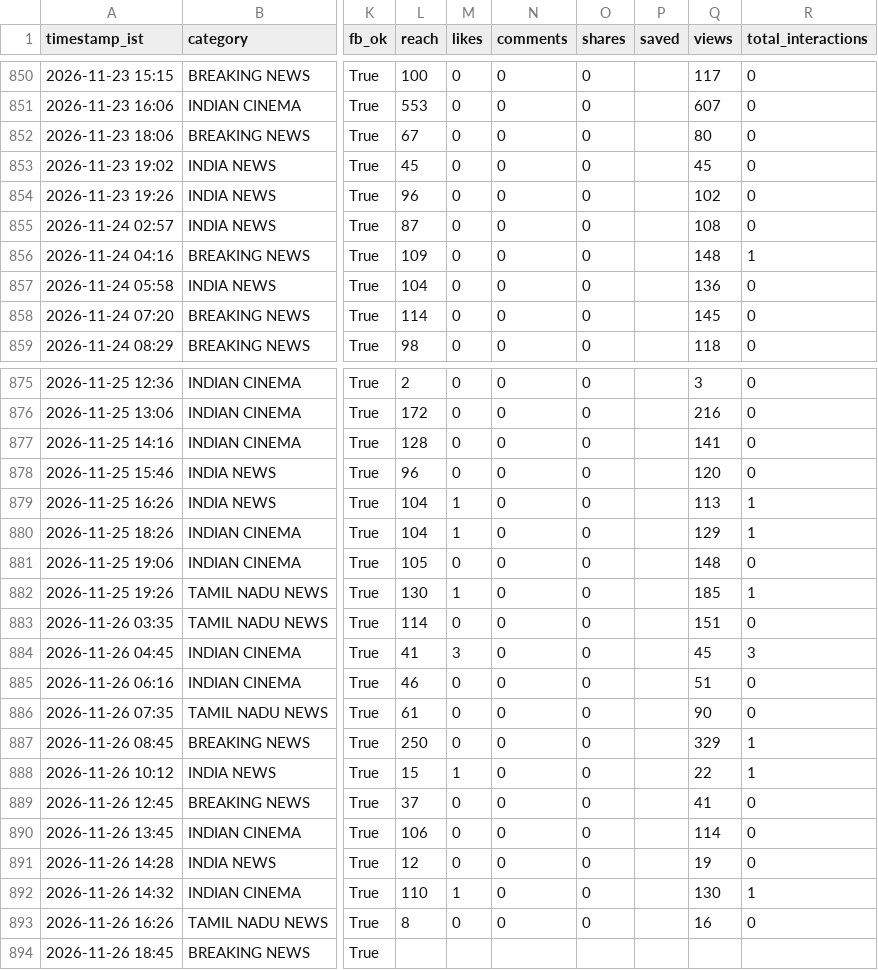
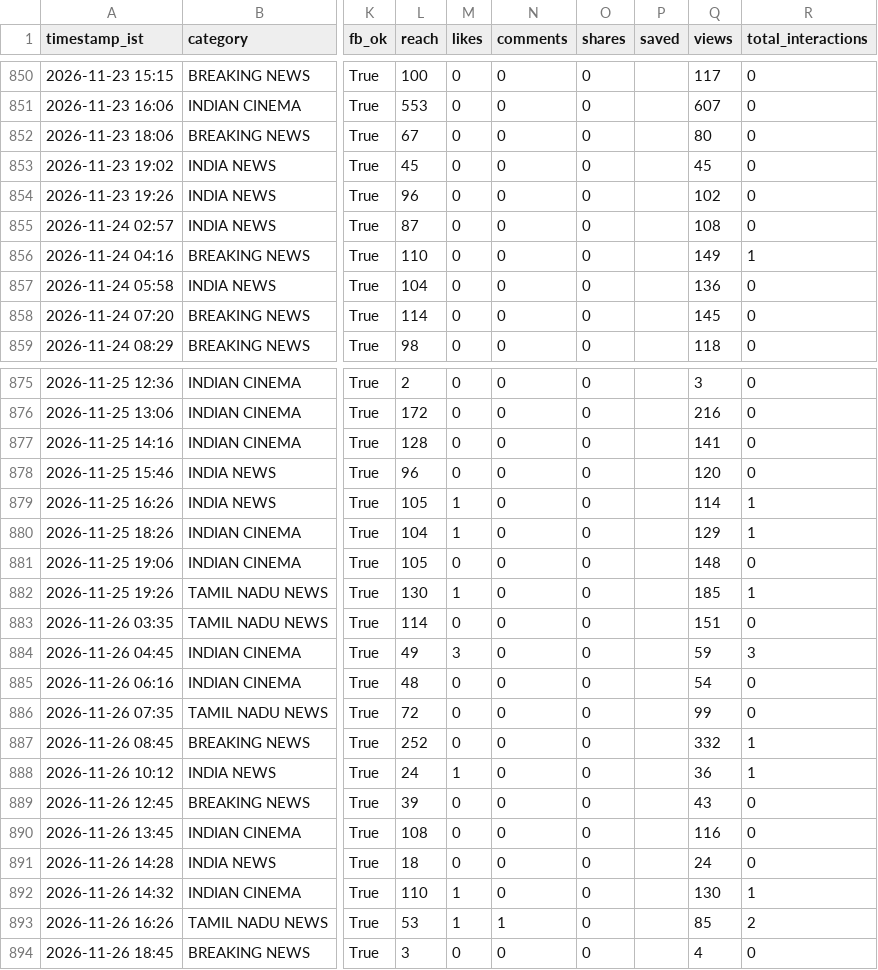
Before and after one commit to araviaravind333-sketch/Aravind24new, a CSV file: data/performance.csv, drawn as a sheet; only a part is shown, gaps mark what is left out; the diff names each change by its address in the sheet, - before the commit and + after, or states it on an @@ line.

```diff
--- a/data/performance.csv
+++ b/data/performance.csv
-L856 (reach): 109
+L856 (reach): 110
-Q856 (views): 148
+Q856 (views): 149
-L879 (reach): 104
+L879 (reach): 105
-Q879 (views): 113
+Q879 (views): 114
-L884 (reach): 41
+L884 (reach): 49
-Q884 (views): 45
+Q884 (views): 59
-L885 (reach): 46
+L885 (reach): 48
-Q885 (views): 51
+Q885 (views): 54
-L886 (reach): 61
+L886 (reach): 72
-Q886 (views): 90
+Q886 (views): 99
-L887 (reach): 250
+L887 (reach): 252
-Q887 (views): 329
+Q887 (views): 332
-L888 (reach): 15
+L888 (reach): 24
-Q888 (views): 22
+Q888 (views): 36
-L889 (reach): 37
+L889 (reach): 39
-Q889 (views): 41
+Q889 (views): 43
-L890 (reach): 106
+L890 (reach): 108
-Q890 (views): 114
+Q890 (views): 116
-L891 (reach): 12
+L891 (reach): 18
-Q891 (views): 19
+Q891 (views): 24
-L893 (reach): 8
+L893 (reach): 53
-M893 (likes): 0
+M893 (likes): 1
-N893 (comments): 0
+N893 (comments): 1
-Q893 (views): 16
+Q893 (views): 85
-R893 (total_interactions): 0
+R893 (total_interactions): 2
-L894 (reach): (empty)
+L894 (reach): 3
-M894 (likes): (empty)
+M894 (likes): 0
-N894 (comments): (empty)
+N894 (comments): 0
-O894 (shares): (empty)
+O894 (shares): 0
-Q894 (views): (empty)
+Q894 (views): 4
-R894 (total_interactions): (empty)
+R894 (total_interactions): 0
```
Also changed, not shown: data/followers.csv.
